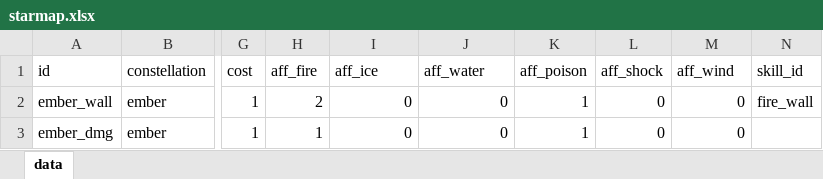
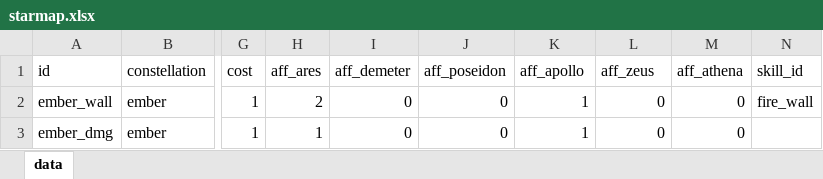
Before and after one commit to ColaSprite12138/zaohua, an Excel workbook: assets/resource/tables/starmap.xlsx, sheet data, drawn as a sheet; only a part is shown, gaps mark what is left out; values as stored, in another font and other column widths than the file's, no borders; the diff names each change by its address in the sheet, - before the commit and + after, or states it on an @@ line.

Commit message:
元素/亲和全换成奥林匹斯六权能 id（做干净，全换）
- shared/constants.ts 定义 DOMAIN_IDS 为唯一权威；combat/state.ts 的 ElementId 改由其派生。
- talent/index.ts 因零 import 转译约束保留镜像，新增 starmap-data.test.ts 一致性断言防漂移。
- 六 id: ares 兵燹 / poseidon 沧溟 / zeus 天威 / apollo 双曜 / demeter 霜序 / athena 神行。
- 4 张 Excel 权威表按列改写（constellation.color、starmap.aff_*、status.hint、projectile.element），
  数值与行数一行未改；表定义脚本 make_authored_tables.py 同步。
- 5 条反应链按神话叙事重连（结构与初版同构），ReactionId 去掉旧元素字样。
- ELEMENT_LABEL / ELEMENT_STATUS / ZONE_STATUS / SKILL_MECHANICS / ZONE_PAINT / UI 色板同步。
- StatusId、SkillFxKind、颜色常量、技能 id 等同名命名空间一律保留，未误伤。
- 单测与 playthrough / verify 脚本期望值同步，未删任何断言。
- 验收：单测 795/795、tsc 0 error、表/转译 --check、build、inject-shell --check、
  verify-shell 62/62 全绿；monster-skill 为既存偶发时序用例，未改判定层/脚本逻辑/断言。
- 与 exp/character-modeling-alt 的 ef04d67 为同一份改动，不含人物美术改动。

```diff
--- a/assets/resource/tables/starmap.xlsx (sheet data)
+++ b/assets/resource/tables/starmap.xlsx (sheet data)
-H1: aff_fire
+H1: aff_ares
-I1: aff_ice
+I1: aff_demeter
-J1: aff_water
+J1: aff_poseidon
-K1: aff_poison
+K1: aff_apollo
-L1: aff_shock
+L1: aff_zeus
-M1: aff_wind
+M1: aff_athena
```
Also changed, not shown: assets/resource/tables/constellation.xlsx, assets/resource/tables/projectile.xlsx, 27 other files.
